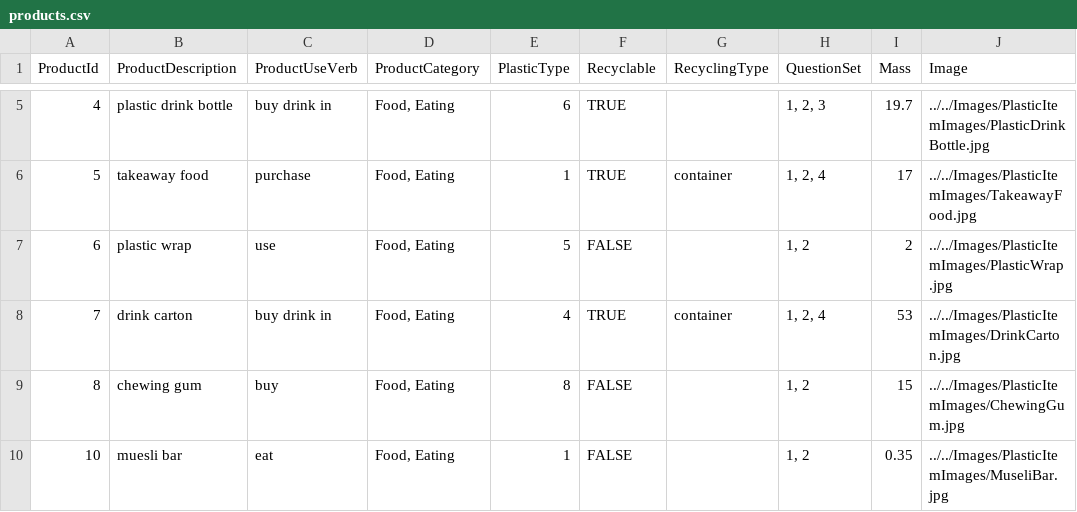
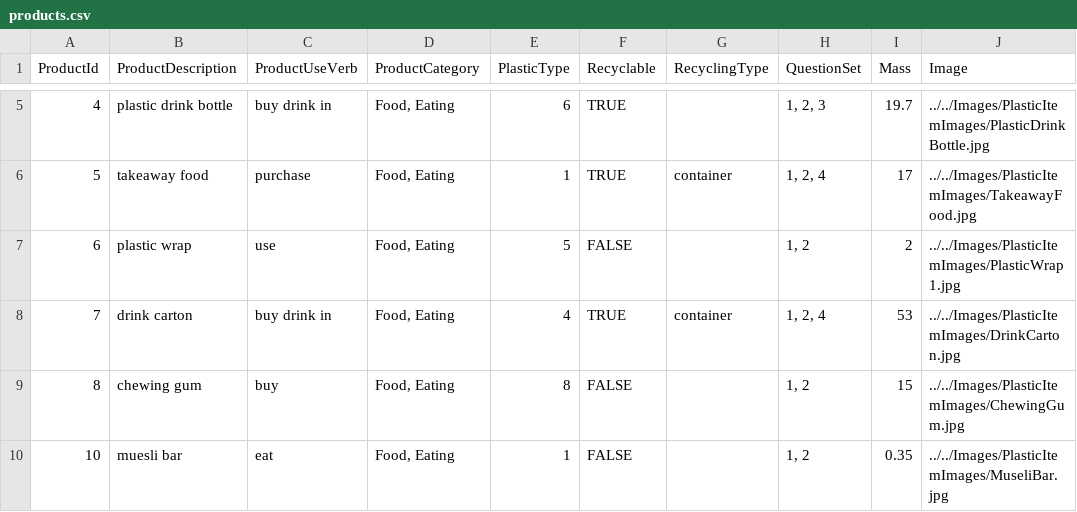
Before and after one commit to clleboeuf/PlasticReductionProject, a CSV file: PlasticReductionProject/DAL/products.csv, drawn as a sheet; only a part is shown, gaps mark what is left out.

```diff
--- a/PlasticReductionProject/DAL/products.csv
+++ b/PlasticReductionProject/DAL/products.csv
@@ -6,3 +6,3 @@
 5,takeaway food,purchase,"Food, Eating",1,TRUE,container,"1, 2, 4",17,../../Images/PlasticItemImages/TakeawayFood.jpg
-6,plastic wrap,use,"Food, Eating",5,FALSE,,"1, 2",2,../../Images/PlasticItemImages/PlasticWrap.jpg
+6,plastic wrap,use,"Food, Eating",5,FALSE,,"1, 2",2,../../Images/PlasticItemImages/PlasticWrap1.jpg
 7,drink carton,buy drink in ,"Food, Eating",4,TRUE,container,"1, 2, 4",53,../../Images/PlasticItemImages/DrinkCarton.jpg
```
Also changed, not shown: 1 other file.
